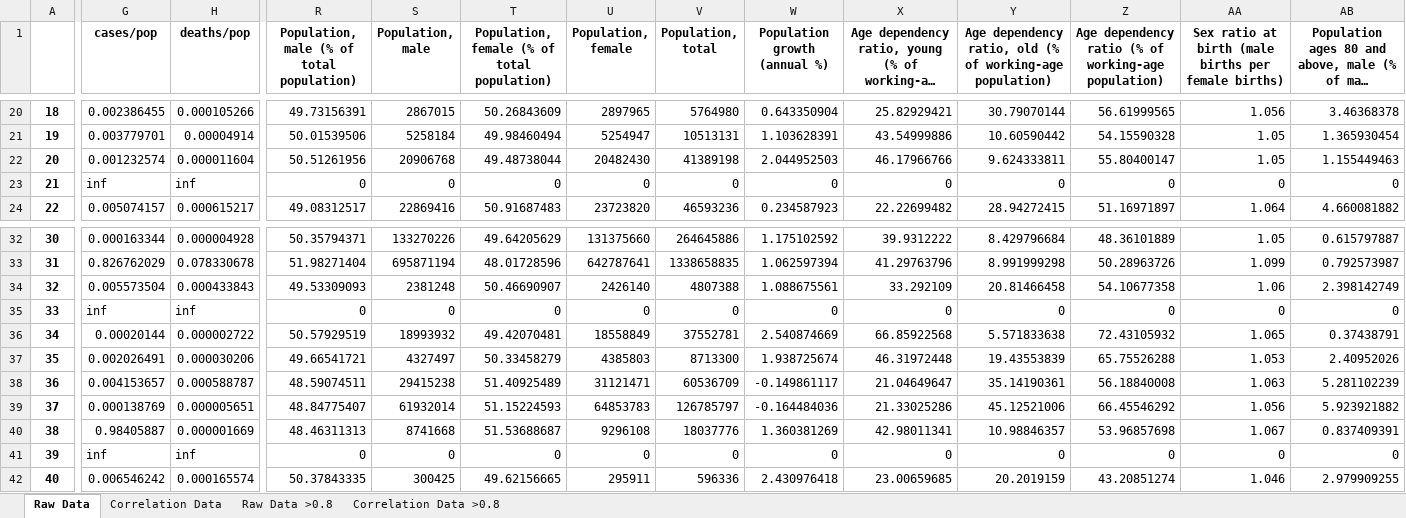
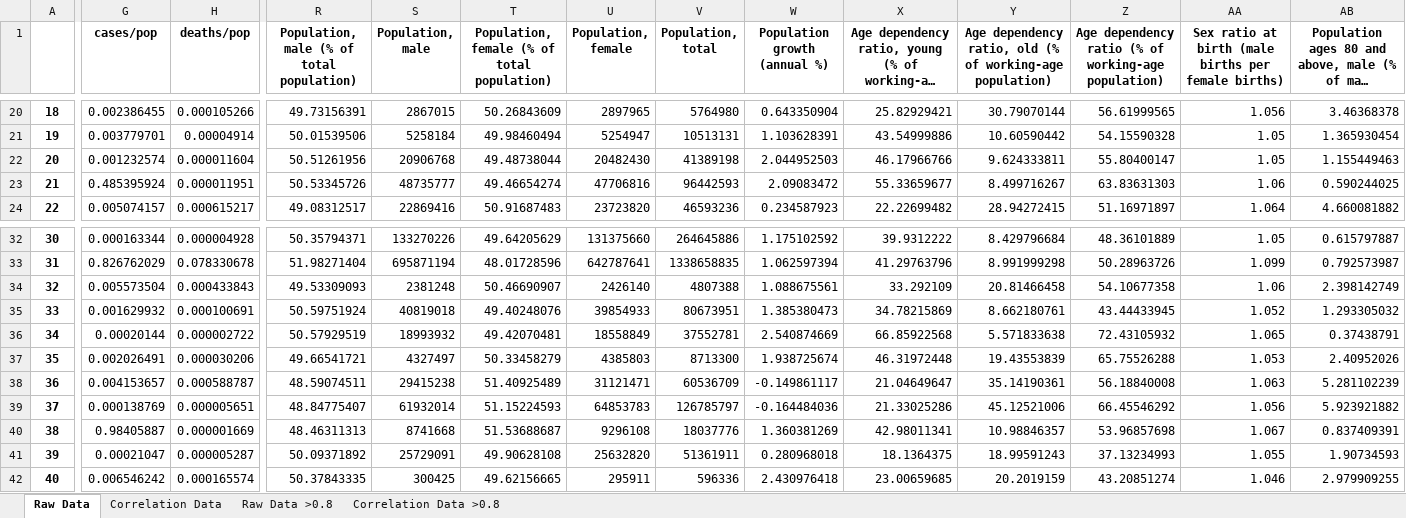
Before and after one commit to shreshthtuli/covid-19-prediction, an Excel workbook: results/correlation.xlsx, sheet Raw Data, drawn as a sheet; only a part is shown, gaps mark what is left out; long unchanged cells end in …; values as stored, in another font and other column widths than the file's, no borders; the diff covers the shown part only; the diff names each change by its address in the sheet, - before the commit and + after, or states it on an @@ line.

```diff
--- a/results/correlation.xlsx (sheet Raw Data)
+++ b/results/correlation.xlsx (sheet Raw Data)
-G23 (cases/pop): inf
+G23 (cases/pop): 0.485395924
-H23 (deaths/pop): inf
+H23 (deaths/pop): 0.000011951
-R23: 0
+R23: 50.53345726
-S23 (Population, male): 0
+S23 (Population, male): 48735777
-T23: 0
+T23: 49.46654274
-U23 (Population, female): 0
+U23 (Population, female): 47706816
-V23 (Population, total): 0
+V23 (Population, total): 96442593
-W23 (Population growth (annual %)): 0
+W23 (Population growth (annual %)): 2.09083472
-X23: 0
+X23: 55.33659677
-Y23: 0
+Y23: 8.499716267
-Z23: 0
+Z23: 63.83631303
-AA23: 0
+AA23: 1.06
-AB23: 0
+AB23: 0.590244025
-G35 (cases/pop): inf
+G35 (cases/pop): 0.001629932
-H35 (deaths/pop): inf
+H35 (deaths/pop): 0.000100691
-R35: 0
+R35: 50.59751924
-S35 (Population, male): 0
+S35 (Population, male): 40819018
-T35: 0
+T35: 49.40248076
-U35 (Population, female): 0
+U35 (Population, female): 39854933
-V35 (Population, total): 0
+V35 (Population, total): 80673951
-W35 (Population growth (annual %)): 0
+W35 (Population growth (annual %)): 1.385380473
-X35: 0
+X35: 34.78215869
-Y35: 0
+Y35: 8.662180761
-Z35: 0
+Z35: 43.44433945
-AA35: 0
+AA35: 1.052
-AB35: 0
+AB35: 1.293305032
-G41 (cases/pop): inf
+G41 (cases/pop): 0.00021047
-H41 (deaths/pop): inf
+H41 (deaths/pop): 0.000005287
-R41: 0
+R41: 50.09371892
-S41 (Population, male): 0
+S41 (Population, male): 25729091
-T41: 0
+T41: 49.90628108
-U41 (Population, female): 0
+U41 (Population, female): 25632820
-V41 (Population, total): 0
+V41 (Population, total): 51361911
-W41 (Population growth (annual %)): 0
+W41 (Population growth (annual %)): 0.280968018
-X41: 0
+X41: 18.1364375
-Y41: 0
+Y41: 18.99591243
-Z41: 0
+Z41: 37.13234993
-AA41: 0
+AA41: 1.055
-AB41: 0
+AB41: 1.90734593
```
Also changed, not shown: 927 edited cells elsewhere in this sheet, sheet Correlation Data, sheet Correlation Data >0.8, sheet Raw Data >0.8, 2 other files.
